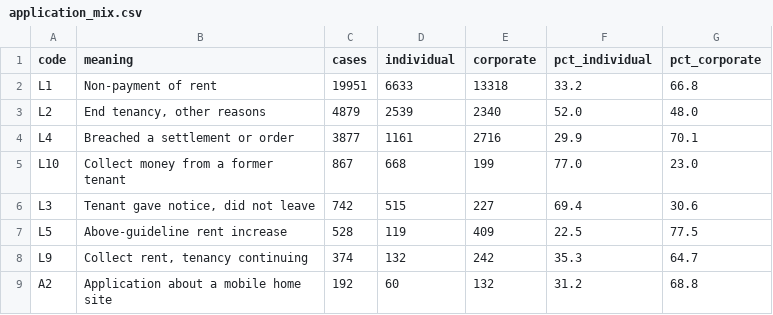
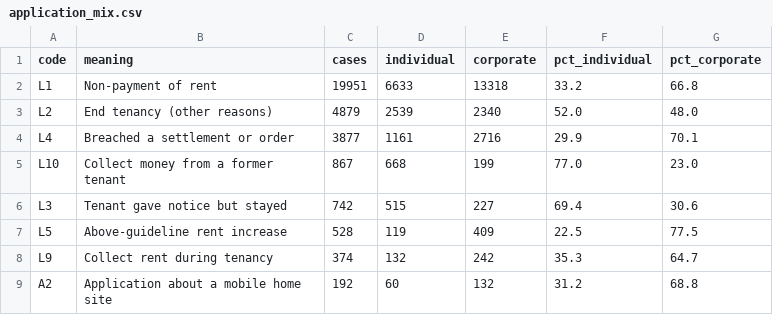
Before and after one commit to ArashJenab/ontario-ltb-data, a CSV file: results/who_pays/application_mix.csv, drawn as a sheet.

```diff
--- a/results/who_pays/application_mix.csv
+++ b/results/who_pays/application_mix.csv
@@ -2,8 +2,8 @@ code,meaning,cases,individual,corporate,pct_individual,pct_corporate
 L1,Non-payment of rent,19951,6633,13318,33.2,66.8
-L2,"End tenancy, other reasons",4879,2539,2340,52.0,48.0
+L2,End tenancy (other reasons),4879,2539,2340,52.0,48.0
 L4,Breached a settlement or order,3877,1161,2716,29.9,70.1
 L10,Collect money from a former tenant,867,668,199,77.0,23.0
-L3,"Tenant gave notice, did not leave",742,515,227,69.4,30.6
+L3,Tenant gave notice but stayed,742,515,227,69.4,30.6
 L5,Above-guideline rent increase,528,119,409,22.5,77.5
-L9,"Collect rent, tenancy continuing",374,132,242,35.3,64.7
+L9,Collect rent during tenancy,374,132,242,35.3,64.7
 A2,Application about a mobile home site,192,60,132,31.2,68.8
```
Also changed, not shown: 9 other files.
